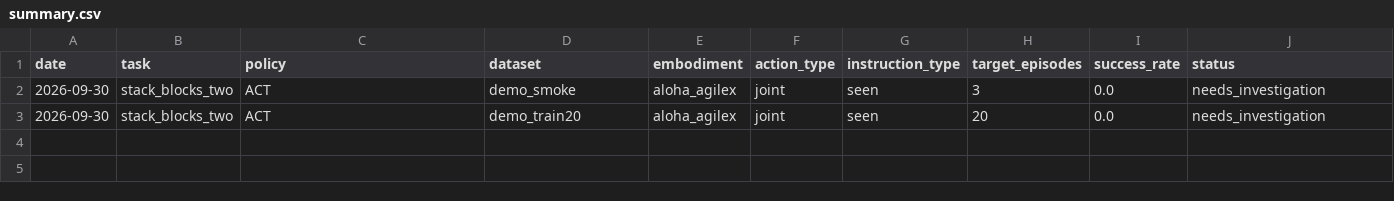
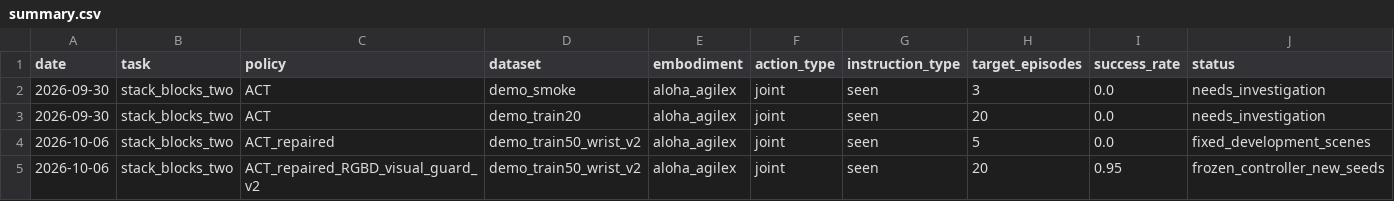
Before and after one commit to ZhenyuXu0724/RoboTwin-reproduction, a CSV file: results/summary.csv, drawn as a sheet.

Commit message:
Record pure ACT control and frozen RGB-D 95 percent result

```diff
--- a/results/summary.csv
+++ b/results/summary.csv
@@ -3 +3,3 @@ date,task,policy,dataset,embodiment,action_type,instruction_type,target_episodes
 2026-09-30,stack_blocks_two,ACT,demo_train20,aloha_agilex,joint,seen,20,0.0,needs_investigation
+2026-10-06,stack_blocks_two,ACT_repaired,demo_train50_wrist_v2,aloha_agilex,joint,seen,5,0.0,fixed_development_scenes
+2026-10-06,stack_blocks_two,ACT_repaired_RGBD_visual_guard_v2,demo_train50_wrist_v2,aloha_agilex,joint,seen,20,0.95,frozen_controller_new_seeds
```
